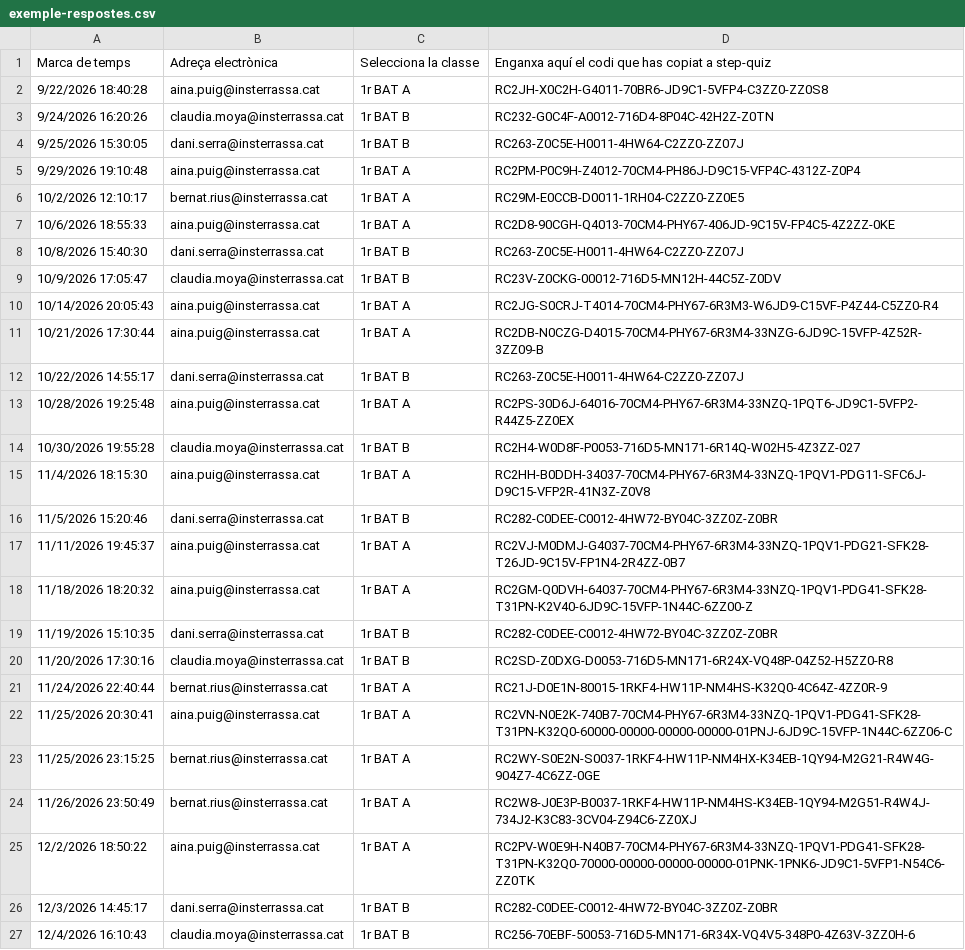
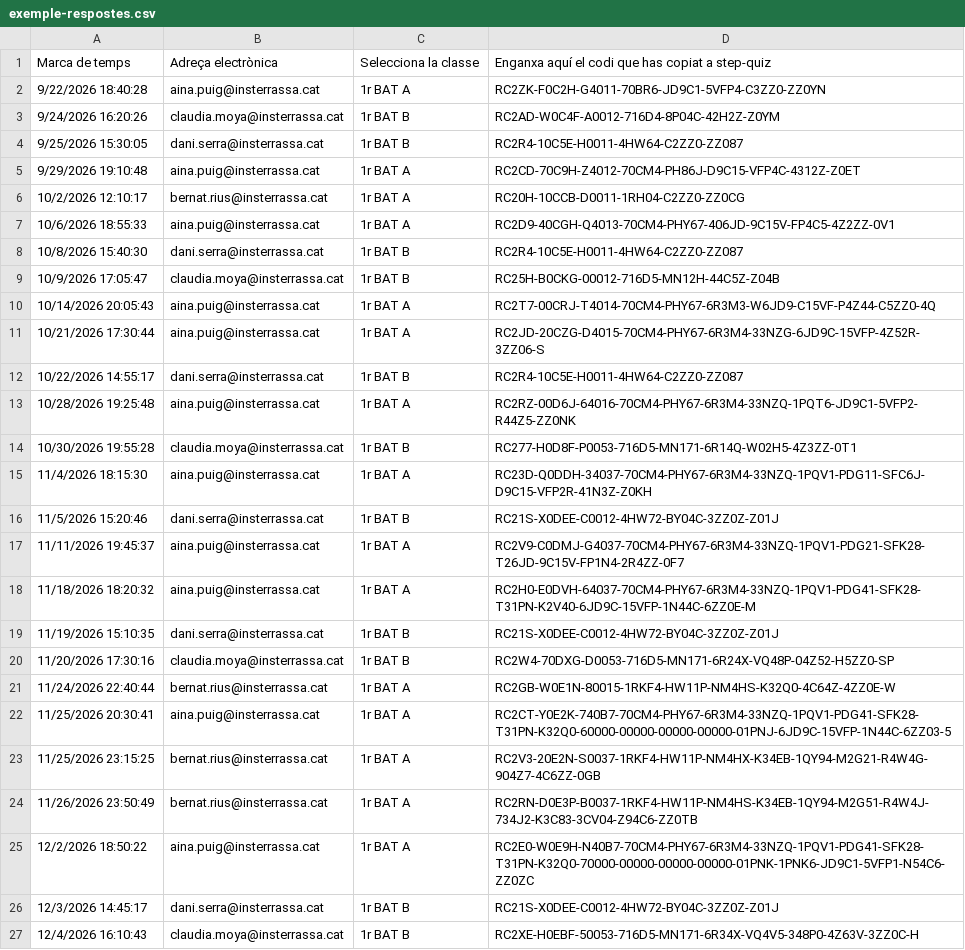
Before and after one commit to step-quiz/repas, a CSV file: exemple-respostes.csv, drawn as a sheet; the diff names each change by its address in the sheet, - before the commit and + after, or states it on an @@ line.

```diff
--- a/exemple-respostes.csv
+++ b/exemple-respostes.csv
-D2: RC2JH-X0C2H-G4011-70BR6-JD9C1-5VFP4-C3ZZ0-ZZ0S8
+D2: RC2ZK-F0C2H-G4011-70BR6-JD9C1-5VFP4-C3ZZ0-ZZ0YN
-D3: RC232-G0C4F-A0012-716D4-8P04C-42H2Z-Z0TN
+D3: RC2AD-W0C4F-A0012-716D4-8P04C-42H2Z-Z0YM
-D4: RC263-Z0C5E-H0011-4HW64-C2ZZ0-ZZ07J
+D4: RC2R4-10C5E-H0011-4HW64-C2ZZ0-ZZ087
-D5: RC2PM-P0C9H-Z4012-70CM4-PH86J-D9C15-VFP4C-4312Z-Z0P4
+D5: RC2CD-70C9H-Z4012-70CM4-PH86J-D9C15-VFP4C-4312Z-Z0ET
-D6: RC29M-E0CCB-D0011-1RH04-C2ZZ0-ZZ0E5
+D6: RC20H-10CCB-D0011-1RH04-C2ZZ0-ZZ0CG
-D7: RC2D8-90CGH-Q4013-70CM4-PHY67-406JD-9C15V-FP4C5-4Z2ZZ-0KE
+D7: RC2D9-40CGH-Q4013-70CM4-PHY67-406JD-9C15V-FP4C5-4Z2ZZ-0V1
-D8: RC263-Z0C5E-H0011-4HW64-C2ZZ0-ZZ07J
+D8: RC2R4-10C5E-H0011-4HW64-C2ZZ0-ZZ087
-D9: RC23V-Z0CKG-00012-716D5-MN12H-44C5Z-Z0DV
+D9: RC25H-B0CKG-00012-716D5-MN12H-44C5Z-Z04B
-D10: RC2JG-S0CRJ-T4014-70CM4-PHY67-6R3M3-W6JD9-C15VF-P4Z44-C5ZZ0-R4
+D10: RC2T7-00CRJ-T4014-70CM4-PHY67-6R3M3-W6JD9-C15VF-P4Z44-C5ZZ0-4Q
-D11: RC2DB-N0CZG-D4015-70CM4-PHY67-6R3M4-33NZG-6JD9C-15VFP-4Z52R-3ZZ09-B
+D11: RC2JD-20CZG-D4015-70CM4-PHY67-6R3M4-33NZG-6JD9C-15VFP-4Z52R-3ZZ06-S
-D12: RC263-Z0C5E-H0011-4HW64-C2ZZ0-ZZ07J
+D12: RC2R4-10C5E-H0011-4HW64-C2ZZ0-ZZ087
-D13: RC2PS-30D6J-64016-70CM4-PHY67-6R3M4-33NZQ-1PQT6-JD9C1-5VFP2-R44Z5-ZZ0EX
+D13: RC2RZ-00D6J-64016-70CM4-PHY67-6R3M4-33NZQ-1PQT6-JD9C1-5VFP2-R44Z5-ZZ0NK
-D14: RC2H4-W0D8F-P0053-716D5-MN171-6R14Q-W02H5-4Z3ZZ-027
+D14: RC277-H0D8F-P0053-716D5-MN171-6R14Q-W02H5-4Z3ZZ-0T1
-D15: RC2HH-B0DDH-34037-70CM4-PHY67-6R3M4-33NZQ-1PQV1-PDG11-SFC6J-D9C15-VFP2R-41N3Z-Z0V8
+D15: RC23D-Q0DDH-34037-70CM4-PHY67-6R3M4-33NZQ-1PQV1-PDG11-SFC6J-D9C15-VFP2R-41N3Z-Z0KH
-D16: RC282-C0DEE-C0012-4HW72-BY04C-3ZZ0Z-Z0BR
+D16: RC21S-X0DEE-C0012-4HW72-BY04C-3ZZ0Z-Z01J
-D17: RC2VJ-M0DMJ-G4037-70CM4-PHY67-6R3M4-33NZQ-1PQV1-PDG21-SFK28-T26JD-9C15V-FP1N4-2R4ZZ-0B7
+D17: RC2V9-C0DMJ-G4037-70CM4-PHY67-6R3M4-33NZQ-1PQV1-PDG21-SFK28-T26JD-9C15V-FP1N4-2R4ZZ-0F7
-D18: RC2GM-Q0DVH-64037-70CM4-PHY67-6R3M4-33NZQ-1PQV1-PDG41-SFK28-T31PN-K2V40-6JD9C-15VFP-1N44C-6ZZ00-Z
+D18: RC2H0-E0DVH-64037-70CM4-PHY67-6R3M4-33NZQ-1PQV1-PDG41-SFK28-T31PN-K2V40-6JD9C-15VFP-1N44C-6ZZ0E-M
-D19: RC282-C0DEE-C0012-4HW72-BY04C-3ZZ0Z-Z0BR
+D19: RC21S-X0DEE-C0012-4HW72-BY04C-3ZZ0Z-Z01J
-D20: RC2SD-Z0DXG-D0053-716D5-MN171-6R24X-VQ48P-04Z52-H5ZZ0-R8
+D20: RC2W4-70DXG-D0053-716D5-MN171-6R24X-VQ48P-04Z52-H5ZZ0-SP
-D21: RC21J-D0E1N-80015-1RKF4-HW11P-NM4HS-K32Q0-4C64Z-4ZZ0R-9
+D21: RC2GB-W0E1N-80015-1RKF4-HW11P-NM4HS-K32Q0-4C64Z-4ZZ0E-W
-D22: RC2VN-N0E2K-740B7-70CM4-PHY67-6R3M4-33NZQ-1PQV1-PDG41-SFK28-T31PN-K32Q0-60000-00000-00000-00000-01PNJ-6JD9C-15VFP-1N44C-6ZZ06-C
+D22: RC2CT-Y0E2K-740B7-70CM4-PHY67-6R3M4-33NZQ-1PQV1-PDG41-SFK28-T31PN-K32Q0-60000-00000-00000-00000-01PNJ-6JD9C-15VFP-1N44C-6ZZ03-5
-D23: RC2WY-S0E2N-S0037-1RKF4-HW11P-NM4HX-K34EB-1QY94-M2G21-R4W4G-904Z7-4C6ZZ-0GE
+D23: RC2V3-20E2N-S0037-1RKF4-HW11P-NM4HX-K34EB-1QY94-M2G21-R4W4G-904Z7-4C6ZZ-0GB
-D24: RC2W8-J0E3P-B0037-1RKF4-HW11P-NM4HS-K34EB-1QY94-M2G51-R4W4J-734J2-K3C83-3CV04-Z94C6-ZZ0XJ
+D24: RC2RN-D0E3P-B0037-1RKF4-HW11P-NM4HS-K34EB-1QY94-M2G51-R4W4J-734J2-K3C83-3CV04-Z94C6-ZZ0TB
-D25: RC2PV-W0E9H-N40B7-70CM4-PHY67-6R3M4-33NZQ-1PQV1-PDG41-SFK28-T31PN-K32Q0-70000-00000-00000-00000-01PNK-1PNK6-JD9C1-5VFP1-N54C6-ZZ0TK
+D25: RC2E0-W0E9H-N40B7-70CM4-PHY67-6R3M4-33NZQ-1PQV1-PDG41-SFK28-T31PN-K32Q0-70000-00000-00000-00000-01PNK-1PNK6-JD9C1-5VFP1-N54C6-ZZ0ZC
-D26: RC282-C0DEE-C0012-4HW72-BY04C-3ZZ0Z-Z0BR
+D26: RC21S-X0DEE-C0012-4HW72-BY04C-3ZZ0Z-Z01J
-D27: RC256-70EBF-50053-716D5-MN171-6R34X-VQ4V5-348P0-4Z63V-3ZZ0H-6
+D27: RC2XE-H0EBF-50053-716D5-MN171-6R34X-VQ4V5-348P0-4Z63V-3ZZ0C-H
```
Also changed, not shown: 6 other files.
